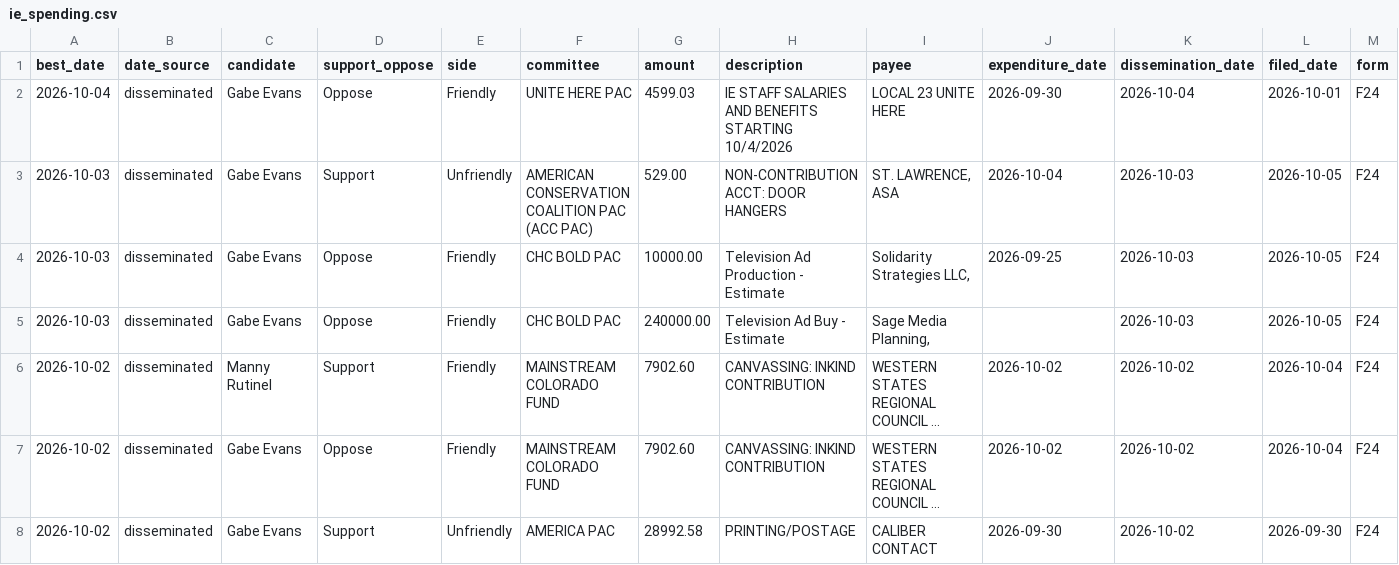
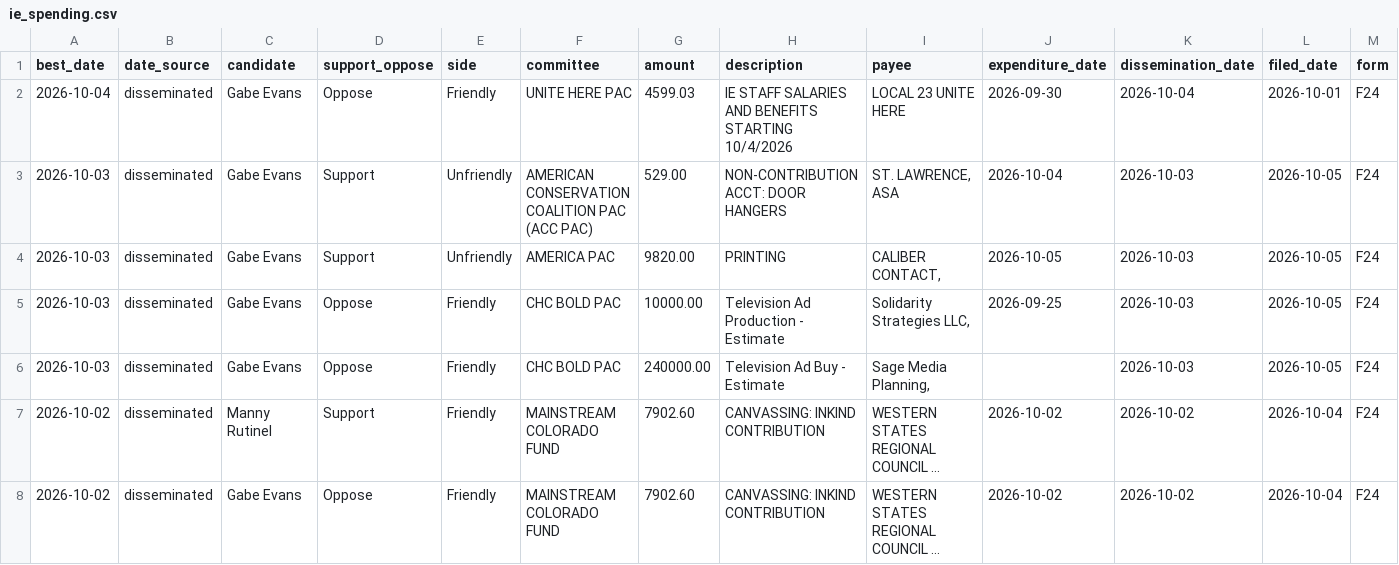
Before and after one commit to elliotgross-aidems/co8-ie-tracker, a CSV file: data/ie_spending.csv, drawn as a sheet; only a part is shown; the shorter side is filled out with more unchanged rows; long unchanged cells end in …; rows hold the shown columns only; the diff names each change by its address in the sheet, - before the commit and + after, or states it on an @@ line.

```diff
--- a/data/ie_spending.csv
+++ b/data/ie_spending.csv
+row 4: 2026-10-03 | disseminated | Gabe Evans | Support | Unfriendly | AMERICA PAC | 9820.00 | PRINTING | CALIBER CONTACT, | 2026-10-05 | 2026-10-03 | 2026-10-05 | F24
```
Also changed, not shown: 2 other files.
